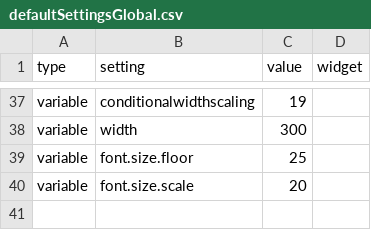
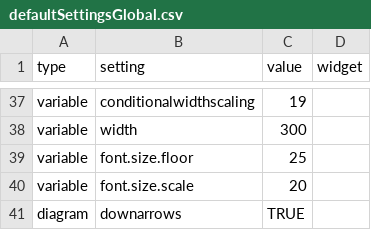
Before and after one commit to stevepowell99/causal-mapping, a CSV file: defaultSettingsGlobal.csv, drawn as a sheet; only a part is shown, gaps mark what is left out.

```diff
--- a/defaultSettingsGlobal.csv
+++ b/defaultSettingsGlobal.csv
@@ -40 +40,2 @@ variable,font.size.floor,25,
 variable,font.size.scale,20,
+diagram,downarrows,TRUE,
```
Also changed, not shown: defaultSettings.csv, www/SLX5-settings.csv, 27 other files.
